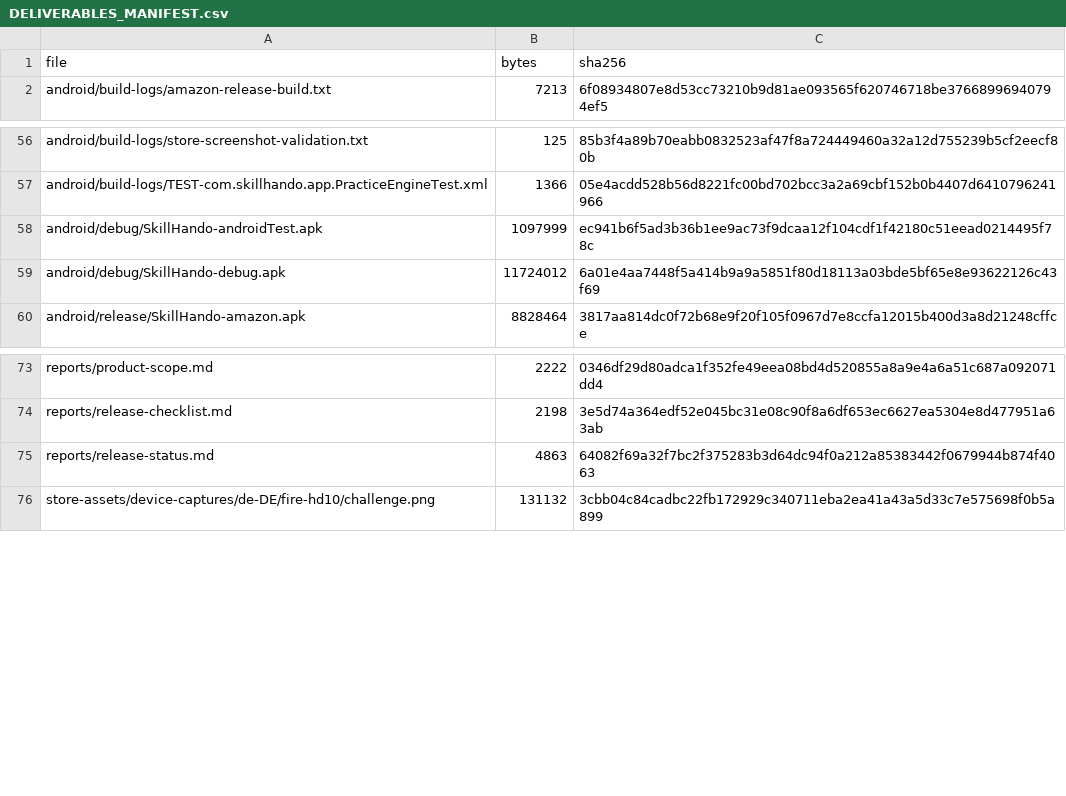
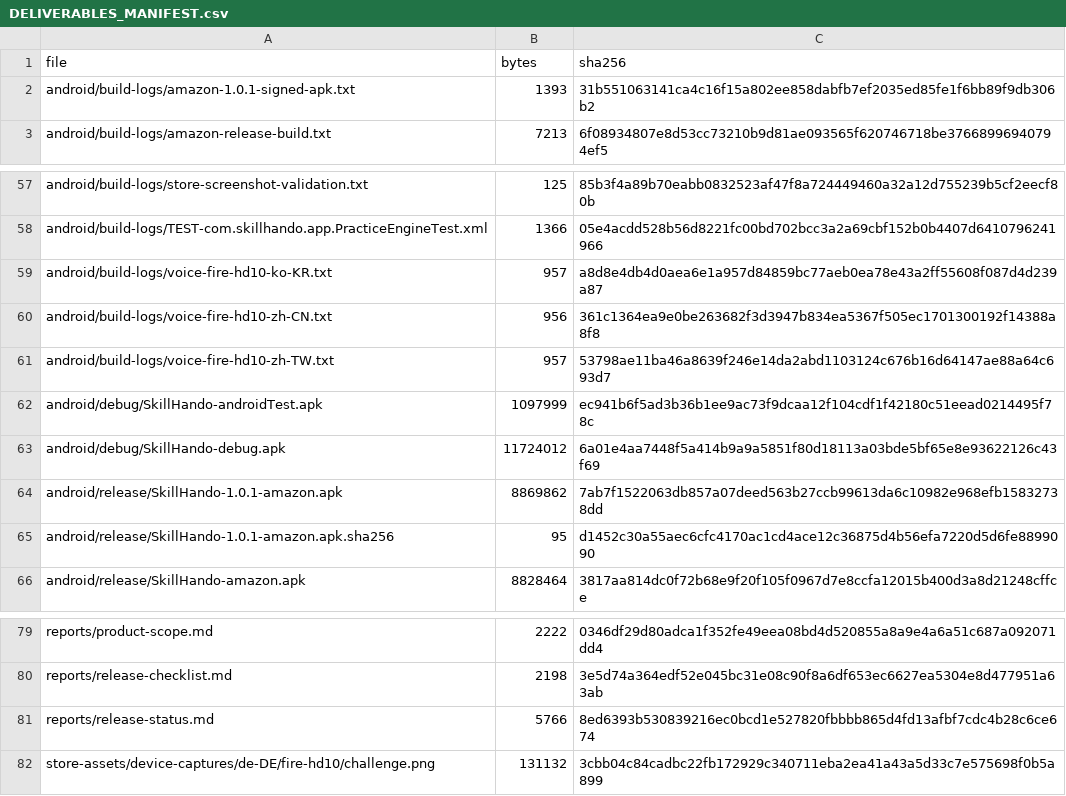
Before and after one commit to lanray07/SkillHando, a CSV file: deliverables/DELIVERABLES_MANIFEST.csv, drawn as a sheet; only a part is shown, gaps mark what is left out.

Commit message:
Verify Fire tablet voice fallback and package Amazon 1.0.1

```diff
--- a/deliverables/DELIVERABLES_MANIFEST.csv
+++ b/deliverables/DELIVERABLES_MANIFEST.csv
@@ -1,2 +1,3 @@
 file,bytes,sha256
+android/build-logs/amazon-1.0.1-signed-apk.txt,1393,31b551063141ca4c16f15a802ee858dabfb7ef2035ed85fe1f6bb89f9db306b2
 android/build-logs/amazon-release-build.txt,7213,6f08934807e8d53cc73210b9d81ae093565f620746718be37668996940794ef5
@@ -57,4 +58,9 @@ android/build-logs/store-screenshot-validation.txt,125,85b3f4a89b70eabb0832523af
 android/build-logs/TEST-com.skillhando.app.PracticeEngineTest.xml,1366,05e4acdd528b56d8221fc00bd702bcc3a2a69cbf152b0b4407d6410796241966
+android/build-logs/voice-fire-hd10-ko-KR.txt,957,a8d8e4db4d0aea6e1a957d84859bc77aeb0ea78e43a2ff55608f087d4d239a87
+android/build-logs/voice-fire-hd10-zh-CN.txt,956,361c1364ea9e0be263682f3d3947b834ea5367f505ec1701300192f14388a8f8
+android/build-logs/voice-fire-hd10-zh-TW.txt,957,53798ae11ba46a8639f246e14da2abd1103124c676b16d64147ae88a64c693d7
 android/debug/SkillHando-androidTest.apk,1097999,ec941b6f5ad3b36b1ee9ac73f9dcaa12f104cdf1f42180c51eead0214495f78c
 android/debug/SkillHando-debug.apk,11724012,6a01e4aa7448f5a414b9a9a5851f80d18113a03bde5bf65e8e93622126c43f69
+android/release/SkillHando-1.0.1-amazon.apk,8869862,7ab7f1522063db857a07deed563b27ccb99613da6c10982e968efb15832738dd
+android/release/SkillHando-1.0.1-amazon.apk.sha256,95,d1452c30a55aec6cfc4170ac1cd4ace12c36875d4b56efa7220d5d6fe8899090
 android/release/SkillHando-amazon.apk,8828464,3817aa814dc0f72b68e9f20f105f0967d7e8ccfa12015b400d3a8d21248cffce
@@ -74,3 +80,3 @@ reports/product-scope.md,2222,0346df29d80adca1f352fe49eea08bd4d520855a8a9e4a6a51
 reports/release-checklist.md,2198,3e5d74a364edf52e045bc31e08c90f8a6df653ec6627ea5304e8d477951a63ab
-reports/release-status.md,4863,64082f69a32f7bc2f375283b3d64dc94f0a212a85383442f0679944b874f4063
+reports/release-status.md,5766,8ed6393b530839216ec0bcd1e527820fbbbb865d4fd13afbf7cdc4b28c6ce674
 store-assets/device-captures/de-DE/fire-hd10/challenge.png,131132,3cbb04c84cadbc22fb172929c340711eba2ea41a43a5d33c7e575698f0b5a899
```
Also changed, not shown: 10 other files.
